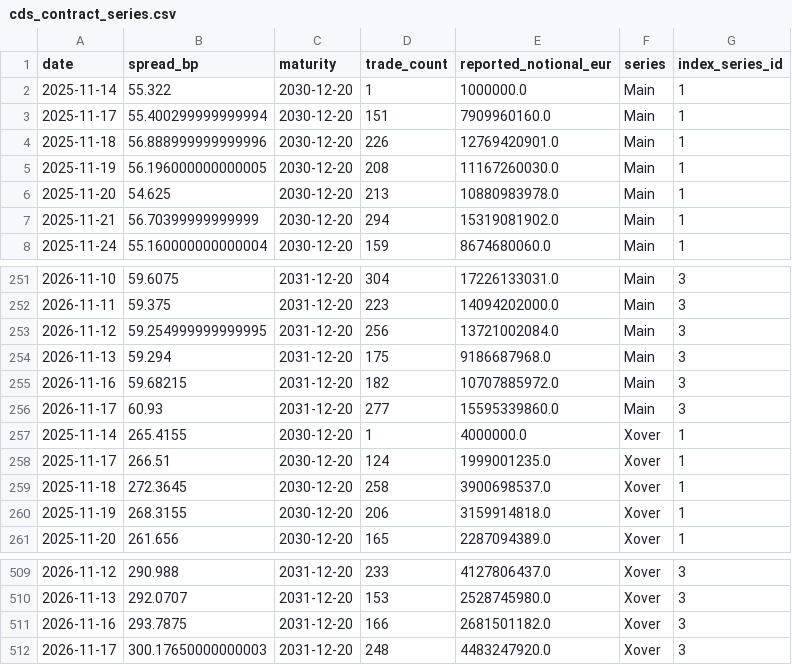
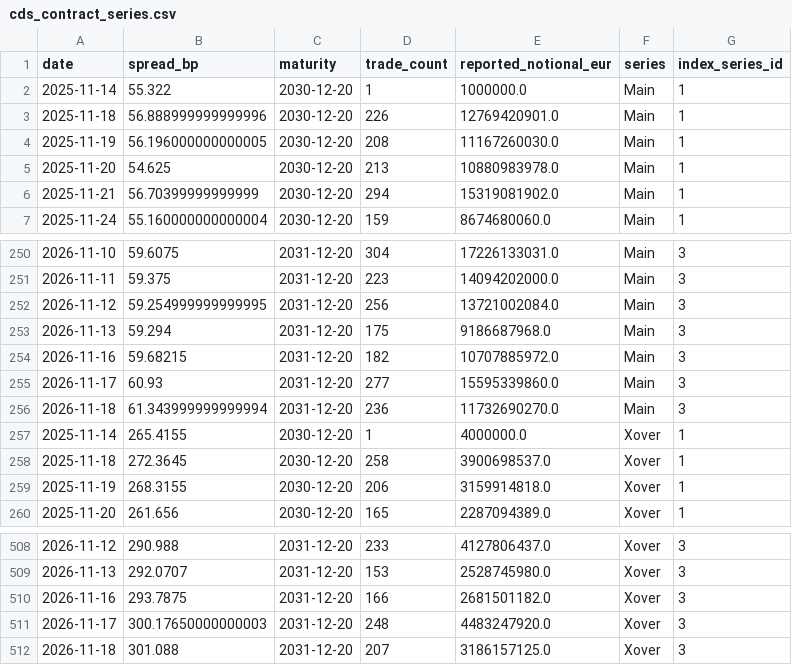
Before and after one commit to YieldShock13/CDX-Crossover, a CSV file: data/cds_contract_series.csv, drawn as a sheet; only a part is shown, gaps mark what is left out.

```diff
--- a/data/cds_contract_series.csv
+++ b/data/cds_contract_series.csv
@@ -2,3 +2,2 @@ date,spread_bp,maturity,trade_count,reported_notional_eur,series,index_series_id
 2025-11-14,55.322,2030-12-20,1,1000000.0,Main,1
-2025-11-17,55.400299999999994,2030-12-20,151,7909960160.0,Main,1
 2025-11-18,56.888999999999996,2030-12-20,226,12769420901.0,Main,1
@@ -256,4 +255,4 @@ date,spread_bp,maturity,trade_count,reported_notional_eur,series,index_series_id
 2026-11-17,60.93,2031-12-20,277,15595339860.0,Main,3
+2026-11-18,61.343999999999994,2031-12-20,236,11732690270.0,Main,3
 2025-11-14,265.4155,2030-12-20,1,4000000.0,Xover,1
-2025-11-17,266.51,2030-12-20,124,1999001235.0,Xover,1
 2025-11-18,272.3645,2030-12-20,258,3900698537.0,Xover,1
@@ -512 +511,2 @@ date,spread_bp,maturity,trade_count,reported_notional_eur,series,index_series_id
 2026-11-17,300.17650000000003,2031-12-20,248,4483247920.0,Xover,3
+2026-11-18,301.088,2031-12-20,207,3186157125.0,Xover,3
```
Also changed, not shown: data/cds_dashboard_history.csv, data/cds_dashboard_model_history.csv, 1 other file.
